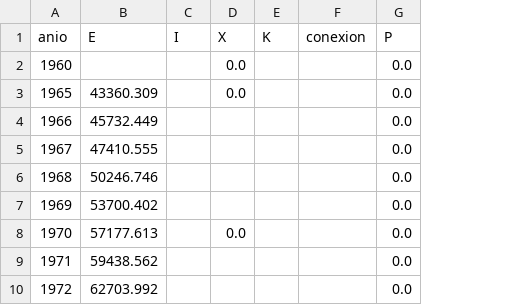
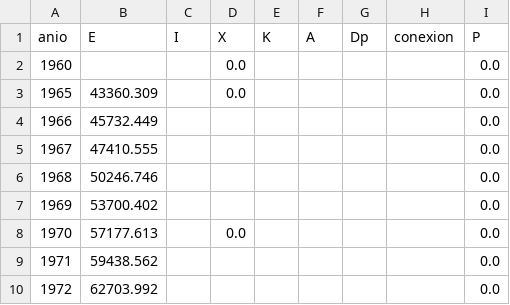
Before and after one commit to edazelcorporation-boop/laboratorio-dacel, a CSV file: datos/datos_mundo.csv, drawn as a sheet; only a part is shown; the diff names each change by its address in the sheet, - before the commit and + after, or states it on an @@ line.

```diff
--- a/datos/datos_mundo.csv
+++ b/datos/datos_mundo.csv
+column F (A), empty
+column G (Dp), empty
```
Also changed, not shown: docs/resultados/datos_mundo.csv, docs/resultados/indices_CIDI_HDF.csv, 7 other files.
